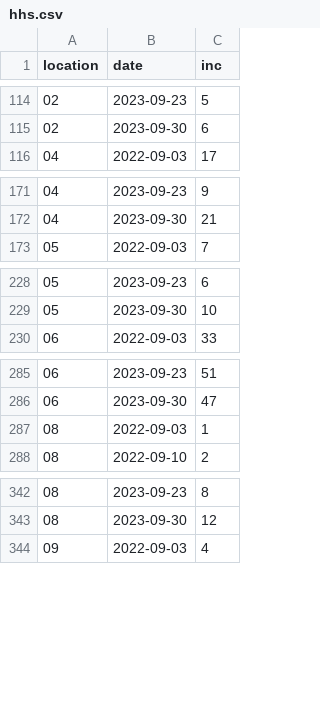
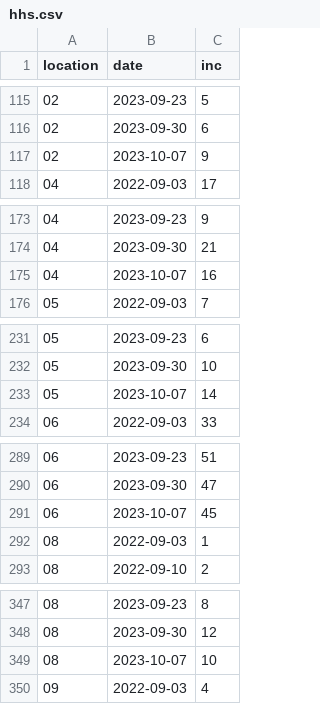
Before and after one commit to reichlab/flusion, a CSV file: data-raw/influenza-hhs/hhs.csv, drawn as a sheet; only a part is shown, gaps mark what is left out; the diff covers the shown part only.

```diff
--- a/data-raw/influenza-hhs/hhs.csv
+++ b/data-raw/influenza-hhs/hhs.csv
@@ -115,2 +116,3 @@ location,date,inc
 02,2023-09-30,6
+02,2023-10-07,9
 04,2022-09-03,17
@@ -172,2 +174,3 @@ location,date,inc
 04,2023-09-30,21
+04,2023-10-07,16
 05,2022-09-03,7
@@ -229,2 +232,3 @@ location,date,inc
 05,2023-09-30,10
+05,2023-10-07,14
 06,2022-09-03,33
@@ -286,2 +290,3 @@ location,date,inc
 06,2023-09-30,47
+06,2023-10-07,45
 08,2022-09-03,1
@@ -343,2 +348,3 @@ location,date,inc
 08,2023-09-30,12
+08,2023-10-07,10
 09,2022-09-03,4
```
Also changed, not shown: 48 added rows and 8 edited cells elsewhere in this file, 12 other files.
